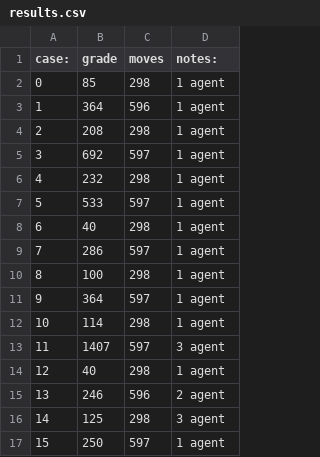
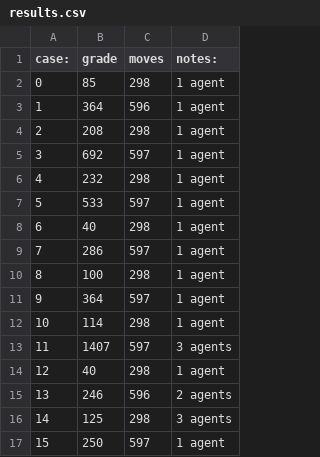
Before and after one commit to TaliaSeada/Ex4_OOP, a CSV file: results.csv, drawn as a sheet.

```diff
--- a/results.csv
+++ b/results.csv
@@ -12,6 +12,6 @@ case: ,grade,moves,notes:
 10,114,298,1 agent
-11,1407,597,3 agent
+11,1407,597,3 agents
 12,40,298,1 agent
-13,246,596,2 agent
-14,125,298,3 agent
+13,246,596,2 agents
+14,125,298,3 agents
 15,250,597,1 agent
```
Also changed, not shown: 20 other files.
